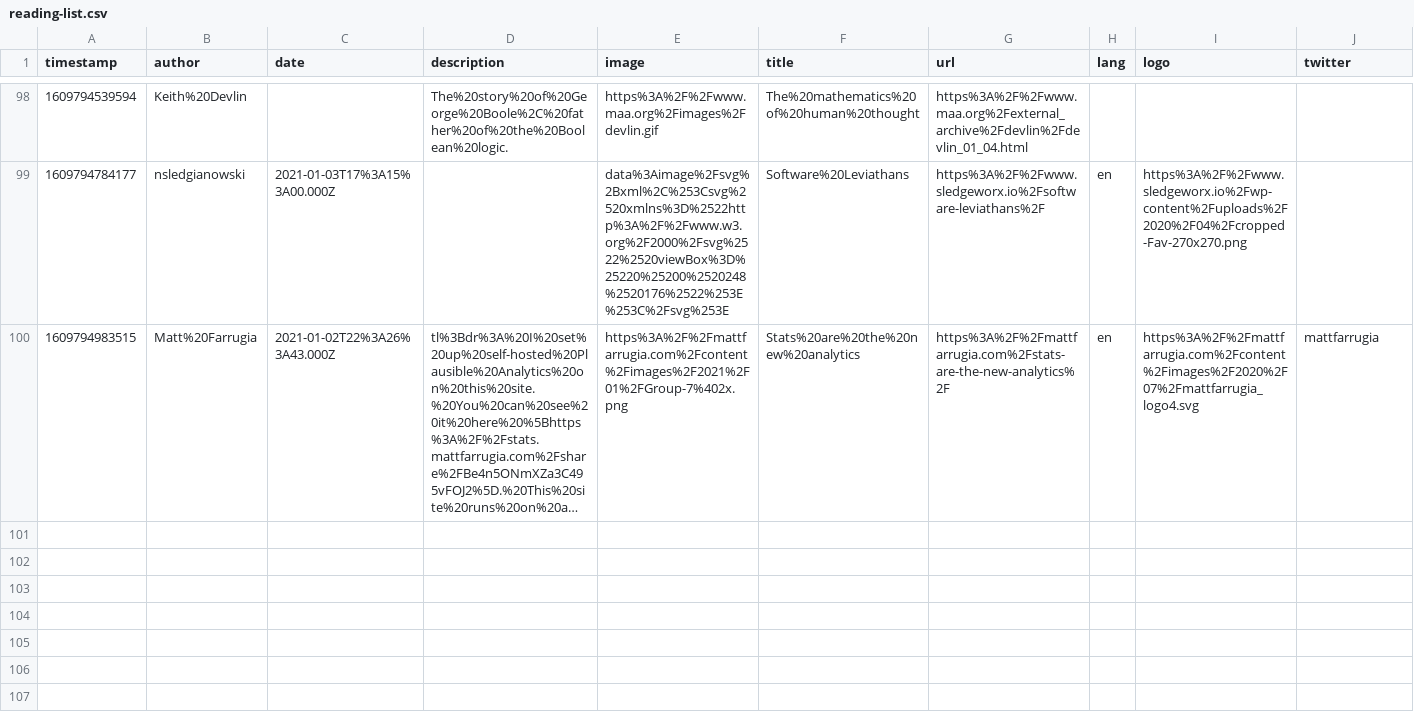
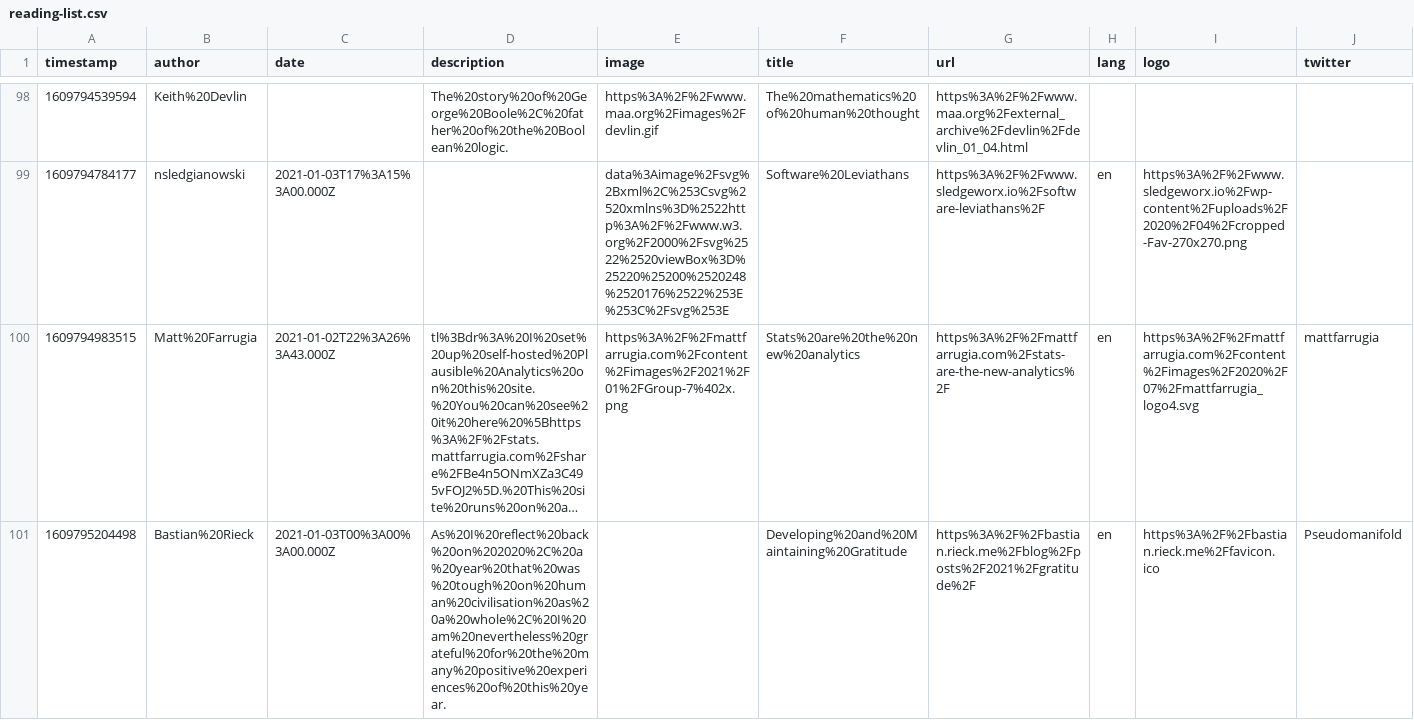
Before and after one commit to franky47/cms, a CSV file: reading-list.csv, drawn as a sheet; only a part is shown, gaps mark what is left out; long unchanged cells end in …; the diff names each change by its address in the sheet, - before the commit and + after, or states it on an @@ line.

Commit message:
gitrows: Add https://bastian.rieck.me/blog/posts/2021/gratitude/

```diff
--- a/reading-list.csv
+++ b/reading-list.csv
+row 101: 1609795204498 | Bastian%20Rieck | 2021-01-03T00%3A00%3A00.000Z | As%20I%20reflect%20back%20on%202020%2C%20a%20year%20that%20was%20tough%20on%20human%20civilisation%20as%20a%20whole%2C%20I%20am%20nevertheless%20grateful%20for%20the%20many%20positive%20experiences%20of%20this%20year. |  | Developing%20and%20Maintaining%20Gratitude | https%3A%2F%2Fbastian.rieck.me%2Fblog%2Fposts%2F2021%2Fgratitude%2F | en | https%3A%2F%2Fbastian.rieck.me%2Ffavicon.ico | Pseudomanifold
```
